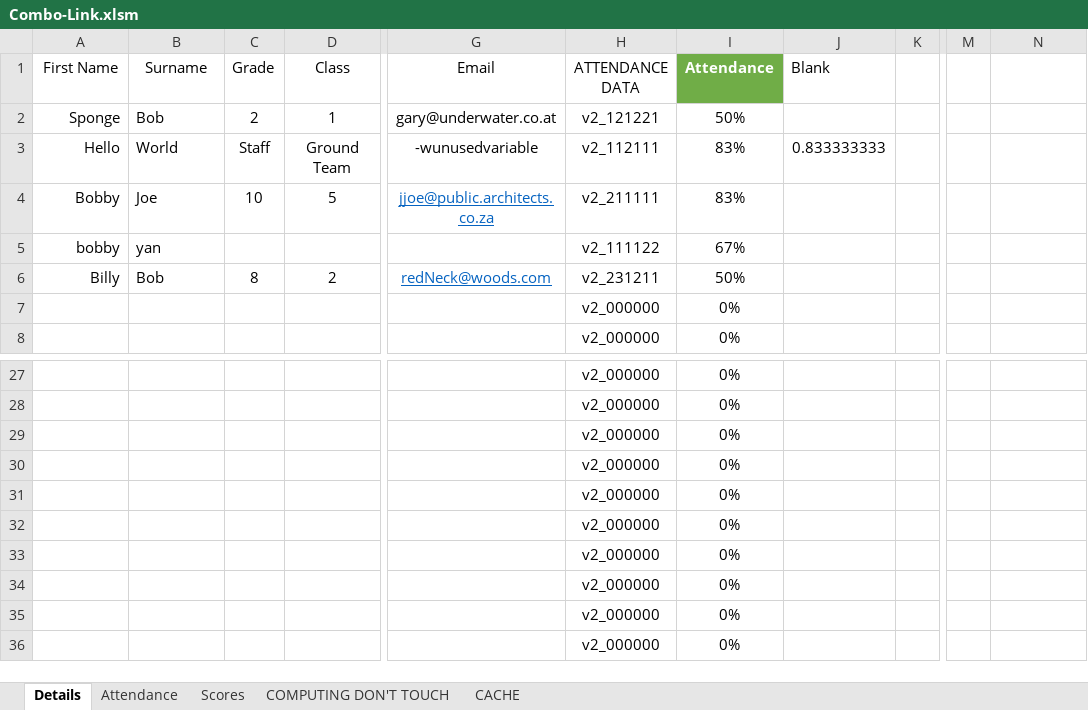
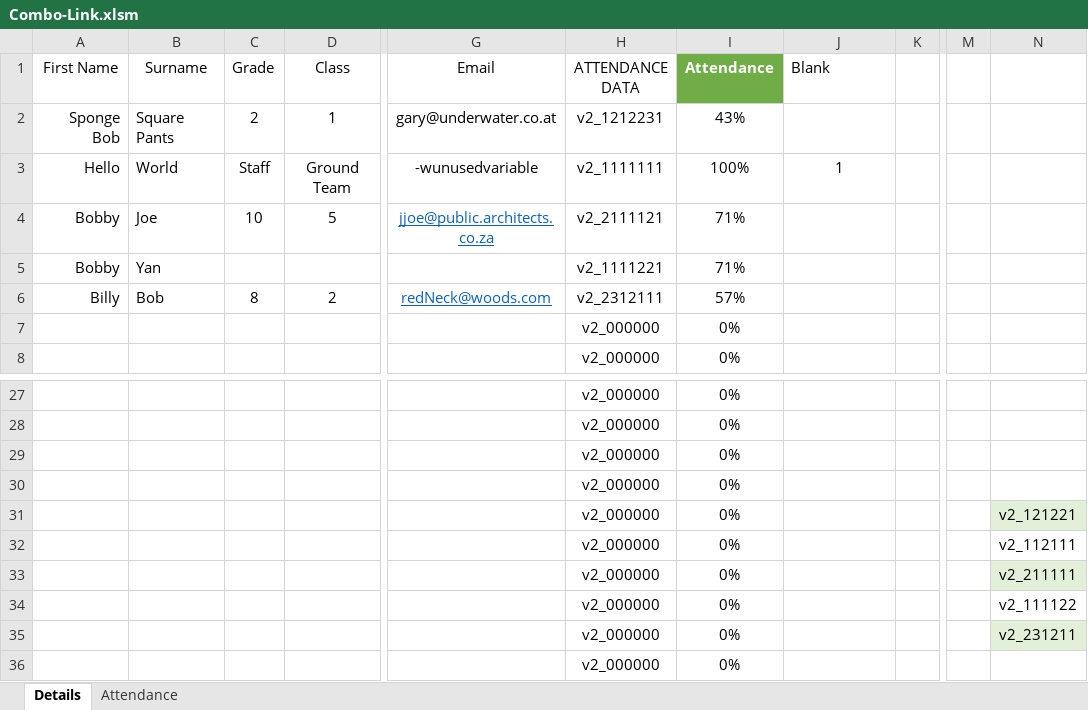
Before and after one commit to CalebSerafin/Combo-Link, an Excel workbook: Combo-Link.xlsm, sheet Details, drawn as a sheet; only a part is shown, gaps mark what is left out; values as stored, in another font and other column widths than the file's, no borders; charts and pictures and conditional formats and table styles not drawn; removed rows and columns are numbered as before the commit, all else as after; rows hold the shown columns only; the diff names each change by its address in the sheet, - before the commit and + after, or states it on an @@ line.

```diff
--- a/Combo-Link.xlsm (sheet Details)
+++ b/Combo-Link.xlsm (sheet Details)
@@ sheet tab hidden: Scores @@
@@ sheet tab hidden: COMPUTING DON'T TOUCH @@
@@ sheet tab hidden: CACHE @@
-A2 (First Name): Sponge
+A2 (First Name): Sponge Bob
-B2 (Surname): Bob
+B2 (Surname): Square Pants
-H2 (ATTENDANCE DATA): v2_121221
+H2 (ATTENDANCE DATA): v2_1212231
-I2 (Attendance): 50%
+I2 (Attendance): 43%
-H3 (ATTENDANCE DATA): v2_112111
+H3 (ATTENDANCE DATA): v2_1111111
-I3 (Attendance): 83%
+I3 (Attendance): 100%
-J3 (Blank): 0.833333333
+J3 (Blank): 1
-H4 (ATTENDANCE DATA): v2_211111
+H4 (ATTENDANCE DATA): v2_2111121
-I4 (Attendance): 83%
+I4 (Attendance): 71%
-row 5: bobby | yan |  |  |  | v2_111122 | 67%
+row 5: Bobby | Yan |  |  |  | v2_1111221 | 71%
-H6 (ATTENDANCE DATA): v2_231211
+H6 (ATTENDANCE DATA): v2_2312111
-I6 (Attendance): 50%
+I6 (Attendance): 57%
-N31: (empty)
+N31: v2_121221
-N31 fill: none
+N31 fill: #E2F0D9
-N32: (empty)
+N32: v2_112111
-N33: (empty)
+N33: v2_211111
-N33 fill: none
+N33 fill: #E2F0D9
-N34: (empty)
+N34: v2_111122
-N35: (empty)
+N35: v2_231211
-N35 fill: none
+N35 fill: #E2F0D9
```
Also changed, not shown: sheet Attendance, charts or pictures, 18 other files.
